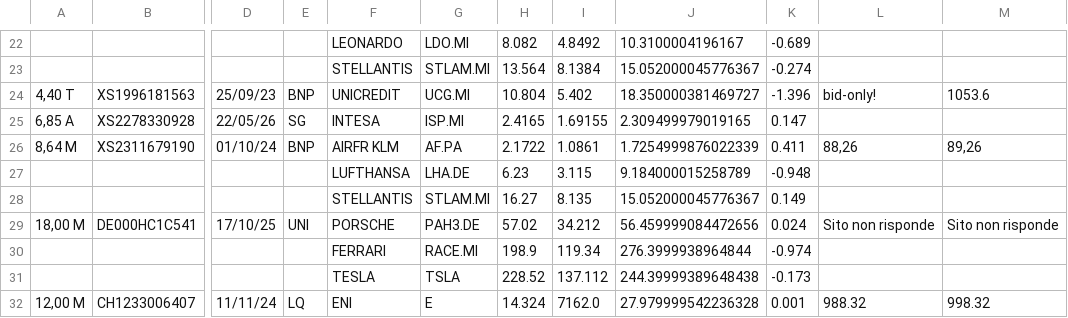
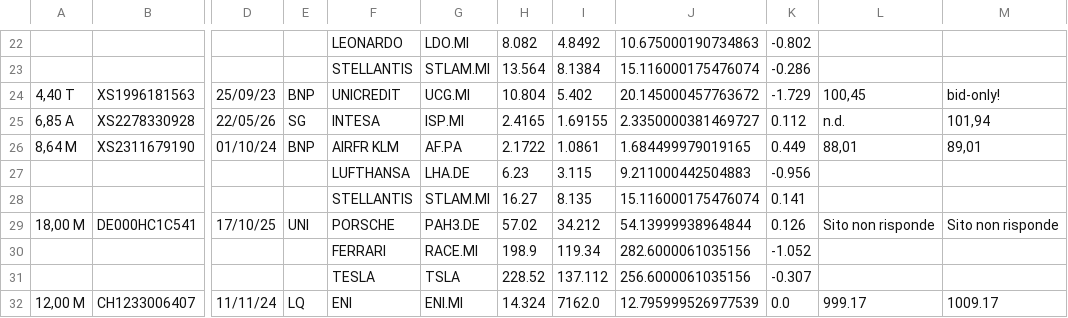
Before and after one commit to darioespositogith/certificatipergianni, a CSV file: assets/StartSet.csv, drawn as a sheet; only a part is shown, gaps mark what is left out; the diff covers the shown part only; the diff names each change by its address in the sheet, - before the commit and + after, or states it on an @@ line.

```diff
--- a/assets/StartSet.csv
+++ b/assets/StartSet.csv
-J22: 10.3100004196167
+J22: 10.675000190734863
-K22: -0.689
+K22: -0.802
-J23: 15.052000045776367
+J23: 15.116000175476074
-K23: -0.274
+K23: -0.286
-J24: 18.350000381469727
+J24: 20.145000457763672
-K24: -1.396
+K24: -1.729
-L24: bid-only!
+L24: 100,45
-M24: 1053.6
+M24: bid-only!
-J25: 2.309499979019165
+J25: 2.3350000381469727
-K25: 0.147
+K25: 0.112
-L25: (empty)
+L25: n.d.
-M25: (empty)
+M25: 101,94
-J26: 1.7254999876022339
+J26: 1.684499979019165
-K26: 0.411
+K26: 0.449
-L26: 88,26
+L26: 88,01
-M26: 89,26
+M26: 89,01
-J27: 9.184000015258789
+J27: 9.211000442504883
-K27: -0.948
+K27: -0.956
-J28: 15.052000045776367
+J28: 15.116000175476074
-K28: 0.149
+K28: 0.141
-J29: 56.459999084472656
+J29: 54.13999938964844
-K29: 0.024
+K29: 0.126
-J30: 276.3999938964844
+J30: 282.6000061035156
-K30: -0.974
+K30: -1.052
-J31: 244.39999389648438
+J31: 256.6000061035156
-K31: -0.173
+K31: -0.307
-G32: E
+G32: ENI.MI
-J32: 27.979999542236328
+J32: 12.795999526977539
-K32: 0.001
+K32: 0.0
-L32: 988.32
+L32: 999.17
-M32: 998.32
+M32: 1009.17
```
Also changed, not shown: 112 edited cells elsewhere in this file, 3 other files.
